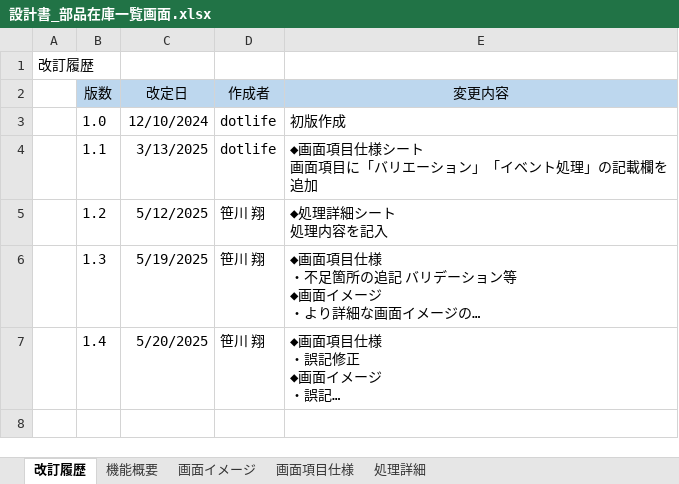
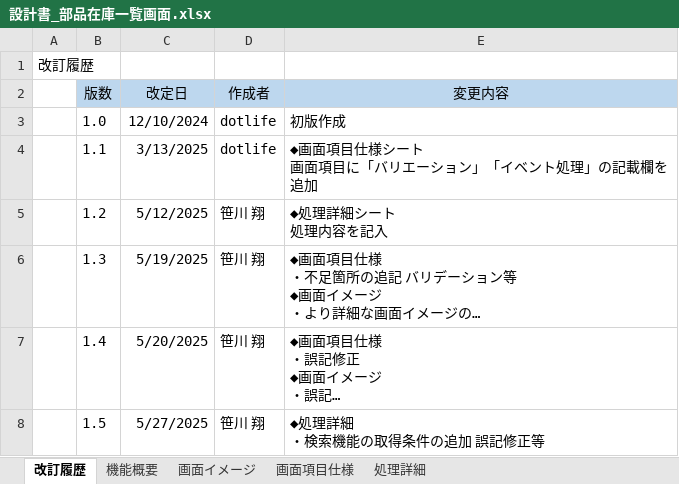
Before and after one commit to s-sasagawa/development-PGcourse-DroneInventorySystem, an Excel workbook: docs/詳細設計書/設計書_部品在庫一覧画面.xlsx, sheet 改訂履歴, drawn as a sheet; long unchanged cells end in …; values as stored, in another font and other column widths than the file's, no borders; ↵ is a line break in a cell; the diff names each change by its address in the sheet, - before the commit and + after, or states it on an @@ line.

```diff
--- a/docs/詳細設計書/設計書_部品在庫一覧画面.xlsx (sheet 改訂履歴)
+++ b/docs/詳細設計書/設計書_部品在庫一覧画面.xlsx (sheet 改訂履歴)
+row 8:  | 1.5 | 5/27/2025 | 笹川 翔 | ◆処理詳細 ↵ ・検索機能の取得条件の追加 誤記修正等
```
Also changed, not shown: sheet 処理詳細.
